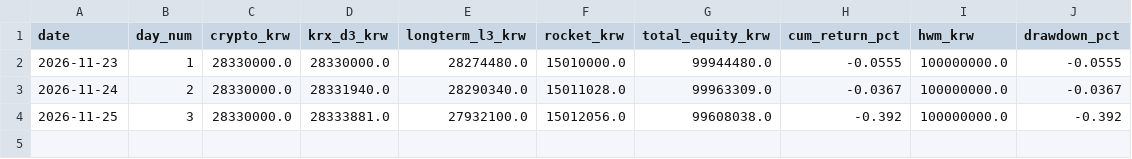
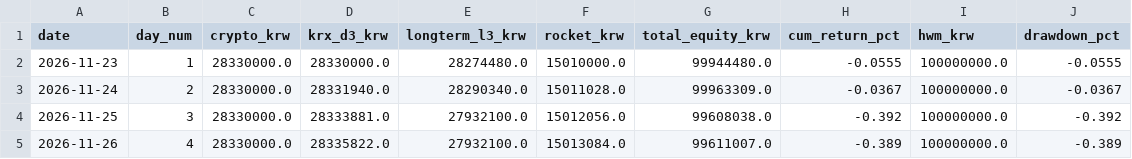
Before and after one commit to ttorydaddy/Invest_God, a CSV file: live/state/paper_equity_history.csv, drawn as a sheet.

```diff
--- a/live/state/paper_equity_history.csv
+++ b/live/state/paper_equity_history.csv
@@ -4 +4,2 @@
 2026-11-25,3,28330000.0,28333881.0,27932100.0,15012056.0,99608038.0,-0.392,100000000.0,-0.392
+2026-11-26,4,28330000.0,28335822.0,27932100.0,15013084.0,99611007.0,-0.389,100000000.0,-0.389
```
Also changed, not shown: 8 other files.
